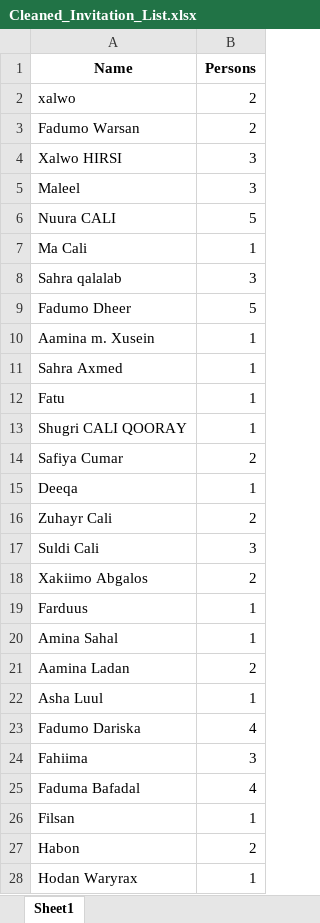
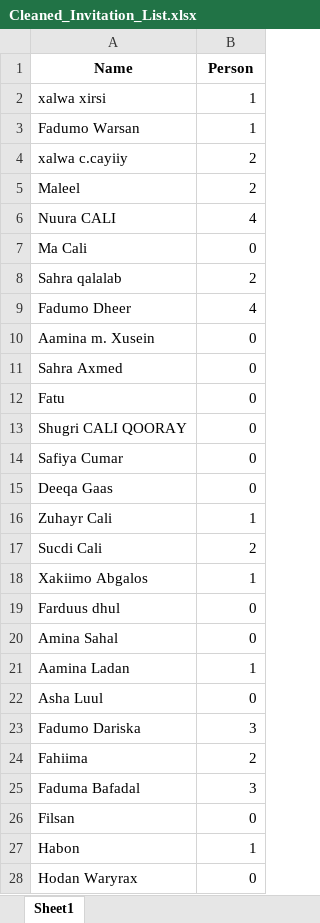
Before and after one commit to imoalim/guestlistQr, an Excel workbook: src/main/resources/Cleaned_Invitation_List.xlsx, sheet Sheet1, drawn as a sheet; only a part is shown; values as stored, in another font and other column widths than the file's, no borders; removed rows and columns are numbered as before the commit, all else as after; the diff covers the shown part only; the diff names each change by its address in the sheet, - before the commit and + after, or states it on an @@ line.

```diff
--- a/src/main/resources/Cleaned_Invitation_List.xlsx (sheet Sheet1)
+++ b/src/main/resources/Cleaned_Invitation_List.xlsx (sheet Sheet1)
-B1: Persons
+B1: Person
-row 2: xalwo | 2
+row 2: xalwa xirsi | 1
-B3 (Person): 2
+B3 (Person): 1
-row 4: Xalwo HIRSI | 3
+row 4: xalwa c.cayiiy | 2
-B5 (Person): 3
+B5 (Person): 2
-B6 (Person): 5
+B6 (Person): 4
-B7 (Person): 1
+B7 (Person): 0
-B8 (Person): 3
+B8 (Person): 2
-B9 (Person): 5
+B9 (Person): 4
-B10:B13 (Person): 1
+B10:B13 (Person): 0
-B14 (Person): 2
+B14 (Person): 0
-row 15: Deeqa | 1
+row 15: Deeqa Gaas | 0
-B16 (Person): 2
+B16 (Person): 1
-row 17: Suldi Cali | 3
+row 17: Sucdi Cali | 2
-B18 (Person): 2
+B18 (Person): 1
-row 19: Farduus | 1
+row 19: Farduus dhul | 0
-B20 (Person): 1
+B20 (Person): 0
-B21 (Person): 2
+B21 (Person): 1
-B22 (Person): 1
+B22 (Person): 0
-B23 (Person): 4
+B23 (Person): 3
-B24 (Person): 3
+B24 (Person): 2
-B25 (Person): 4
+B25 (Person): 3
-B26 (Person): 1
+B26 (Person): 0
-B27 (Person): 2
+B27 (Person): 1
-B28 (Person): 1
+B28 (Person): 0
```
Also changed, not shown: 14 added rows, 6 removed rows and 71 edited cells elsewhere in this sheet, 12 other files.
